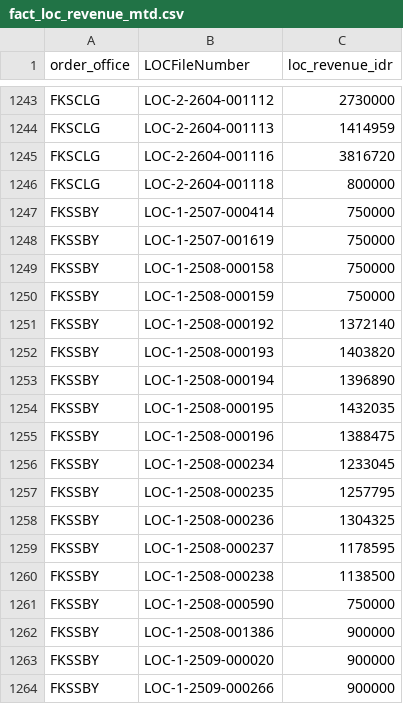
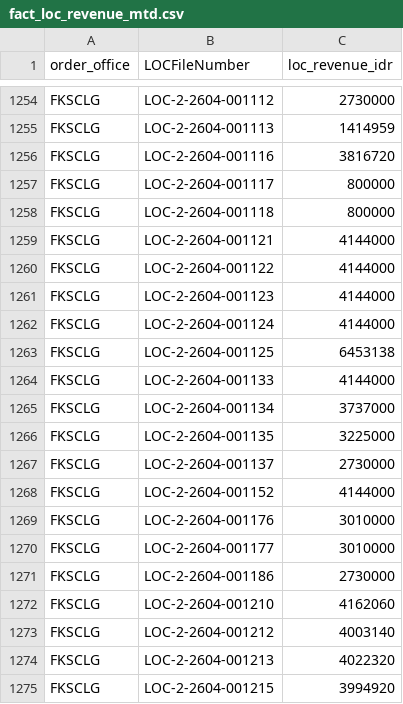
Before and after one commit to romanusdd-spec/ftu-visibility-app, a CSV file: data/ops/fact_loc_revenue_mtd.csv, drawn as a sheet; only a part is shown, gaps mark what is left out; the shorter side is filled out with more unchanged rows; the diff covers the shown part only; the diff names each change by its address in the sheet, - before the commit and + after, or states it on an @@ line.

```diff
--- a/data/ops/fact_loc_revenue_mtd.csv
+++ b/data/ops/fact_loc_revenue_mtd.csv
+row 1257: FKSCLG | LOC-2-2604-001117 | 800000
+row 1259: FKSCLG | LOC-2-2604-001121 | 4144000
+row 1260: FKSCLG | LOC-2-2604-001122 | 4144000
+row 1261: FKSCLG | LOC-2-2604-001123 | 4144000
+row 1262: FKSCLG | LOC-2-2604-001124 | 4144000
+row 1263: FKSCLG | LOC-2-2604-001125 | 6453138
+row 1264: FKSCLG | LOC-2-2604-001133 | 4144000
+row 1265: FKSCLG | LOC-2-2604-001134 | 3737000
+row 1266: FKSCLG | LOC-2-2604-001135 | 3225000
+row 1267: FKSCLG | LOC-2-2604-001137 | 2730000
+row 1268: FKSCLG | LOC-2-2604-001152 | 4144000
+row 1269: FKSCLG | LOC-2-2604-001176 | 3010000
+row 1270: FKSCLG | LOC-2-2604-001177 | 3010000
+row 1271: FKSCLG | LOC-2-2604-001186 | 2730000
+row 1272: FKSCLG | LOC-2-2604-001210 | 4162060
+row 1273: FKSCLG | LOC-2-2604-001212 | 4003140
+row 1274: FKSCLG | LOC-2-2604-001213 | 4022320
+row 1275: FKSCLG | LOC-2-2604-001215 | 3994920
```
Also changed, not shown: 23 added rows elsewhere in this file, data/commercial/fact_wo_submission_daily.csv, data/commercial/fact_wo_submission_detail.csv, 9 other files.
